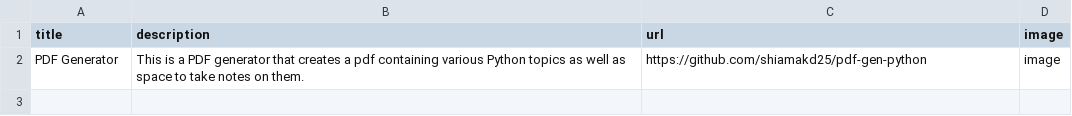
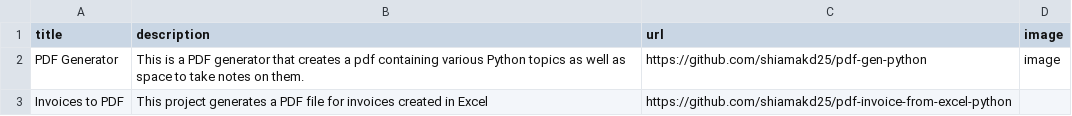
Before and after one commit to shiamakd25/python-project-portfolio, a CSV file: data.csv, drawn as a sheet; the diff names each change by its address in the sheet, - before the commit and + after, or states it on an @@ line.

Commit message:
Added title, description, and url for invoices to pdf project

```diff
--- a/data.csv
+++ b/data.csv
+row 3: Invoices to PDF | This project generates a PDF file for invoices created in Excel | https://github.com/shiamakd25/pdf-invoice-from-excel-python
```
